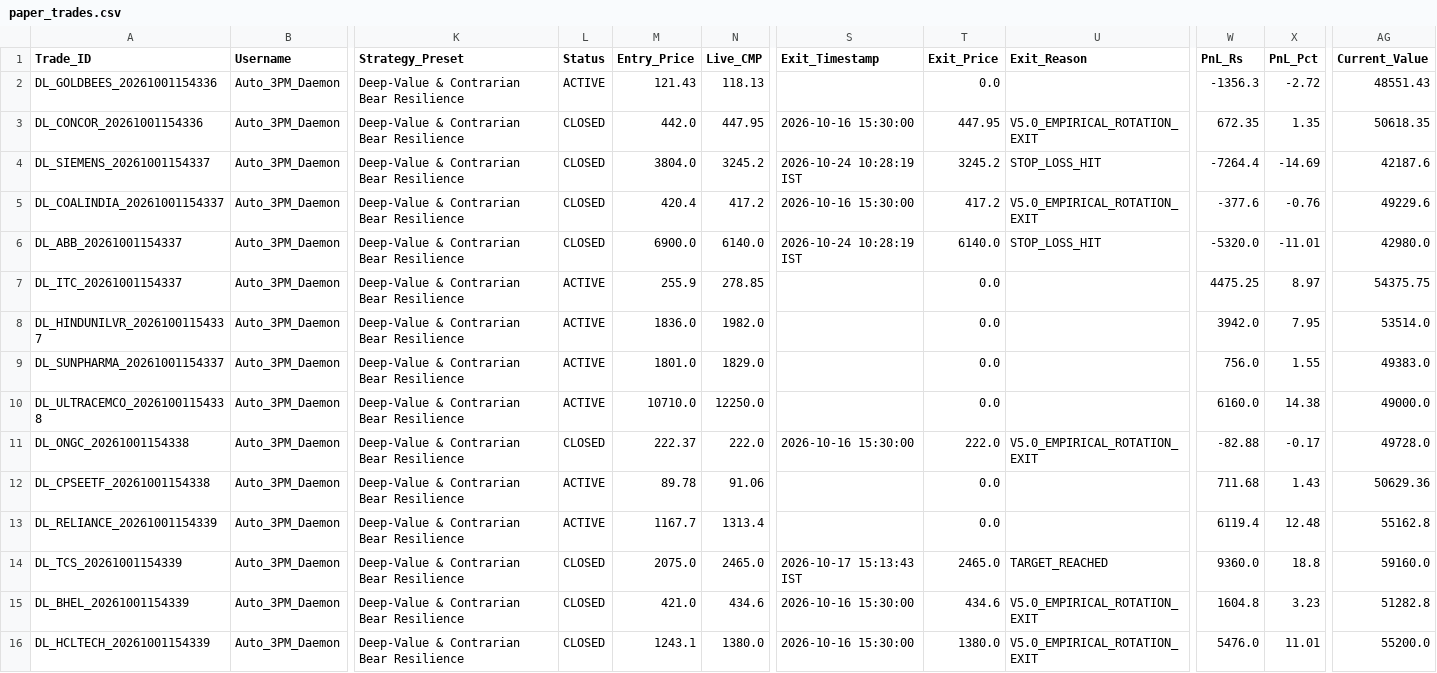
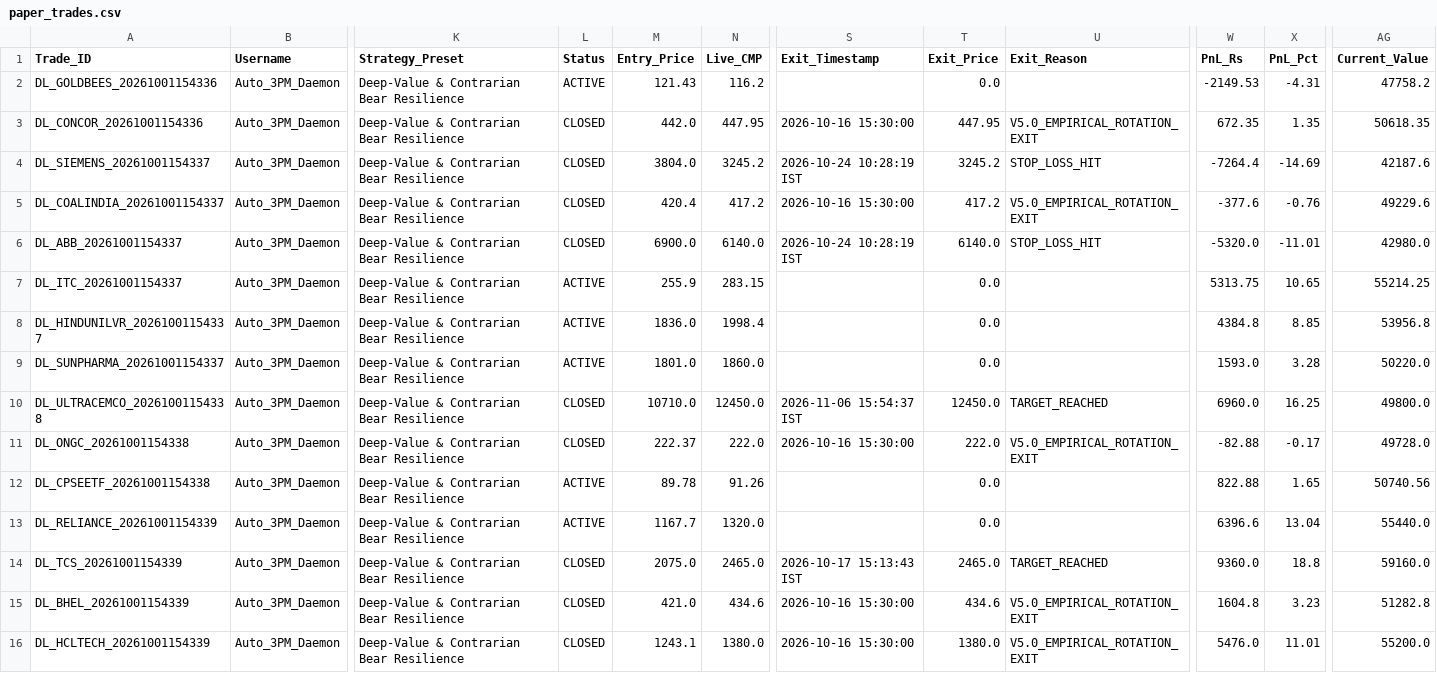
Before and after one commit to aetherasystemscore/SmartStock-Radar, a CSV file: data/paper_trades.csv, drawn as a sheet; only a part is shown, gaps mark what is left out; the diff covers the shown part only; the diff names each change by its address in the sheet, - before the commit and + after, or states it on an @@ line.

```diff
--- a/data/paper_trades.csv
+++ b/data/paper_trades.csv
-N2 (Live_CMP): 118.13
+N2 (Live_CMP): 116.2
-W2 (PnL_Rs): -1356.3
+W2 (PnL_Rs): -2149.53
-X2 (PnL_Pct): -2.72
+X2 (PnL_Pct): -4.31
-AG2 (Current_Value): 48551.43
+AG2 (Current_Value): 47758.2
-N7 (Live_CMP): 278.85
+N7 (Live_CMP): 283.15
-W7 (PnL_Rs): 4475.25
+W7 (PnL_Rs): 5313.75
-X7 (PnL_Pct): 8.97
+X7 (PnL_Pct): 10.65
-AG7 (Current_Value): 54375.75
+AG7 (Current_Value): 55214.25
-N8 (Live_CMP): 1982.0
+N8 (Live_CMP): 1998.4
-W8 (PnL_Rs): 3942.0
+W8 (PnL_Rs): 4384.8
-X8 (PnL_Pct): 7.95
+X8 (PnL_Pct): 8.85
-AG8 (Current_Value): 53514.0
+AG8 (Current_Value): 53956.8
-N9 (Live_CMP): 1829.0
+N9 (Live_CMP): 1860.0
-W9 (PnL_Rs): 756.0
+W9 (PnL_Rs): 1593.0
-X9 (PnL_Pct): 1.55
+X9 (PnL_Pct): 3.28
-AG9 (Current_Value): 49383.0
+AG9 (Current_Value): 50220.0
-L10 (Status): ACTIVE
+L10 (Status): CLOSED
-N10 (Live_CMP): 12250.0
+N10 (Live_CMP): 12450.0
-S10 (Exit_Timestamp): (empty)
+S10 (Exit_Timestamp): 2026-11-06 15:54:37 IST
-T10 (Exit_Price): 0.0
+T10 (Exit_Price): 12450.0
-U10 (Exit_Reason): (empty)
+U10 (Exit_Reason): TARGET_REACHED
-W10 (PnL_Rs): 6160.0
+W10 (PnL_Rs): 6960.0
-X10 (PnL_Pct): 14.38
+X10 (PnL_Pct): 16.25
-AG10 (Current_Value): 49000.0
+AG10 (Current_Value): 49800.0
-N12 (Live_CMP): 91.06
+N12 (Live_CMP): 91.26
-W12 (PnL_Rs): 711.68
+W12 (PnL_Rs): 822.88
-X12 (PnL_Pct): 1.43
+X12 (PnL_Pct): 1.65
-AG12 (Current_Value): 50629.36
+AG12 (Current_Value): 50740.56
-N13 (Live_CMP): 1313.4
+N13 (Live_CMP): 1320.0
-W13 (PnL_Rs): 6119.4
+W13 (PnL_Rs): 6396.6
-X13 (PnL_Pct): 12.48
+X13 (PnL_Pct): 13.04
-AG13 (Current_Value): 55162.8
+AG13 (Current_Value): 55440.0
```
Also changed, not shown: 3 added rows and 52 edited cells elsewhere in this file, catalyst_prediction_ledger.csv, data/audit_evolution_ledger.csv, 4 other files.
